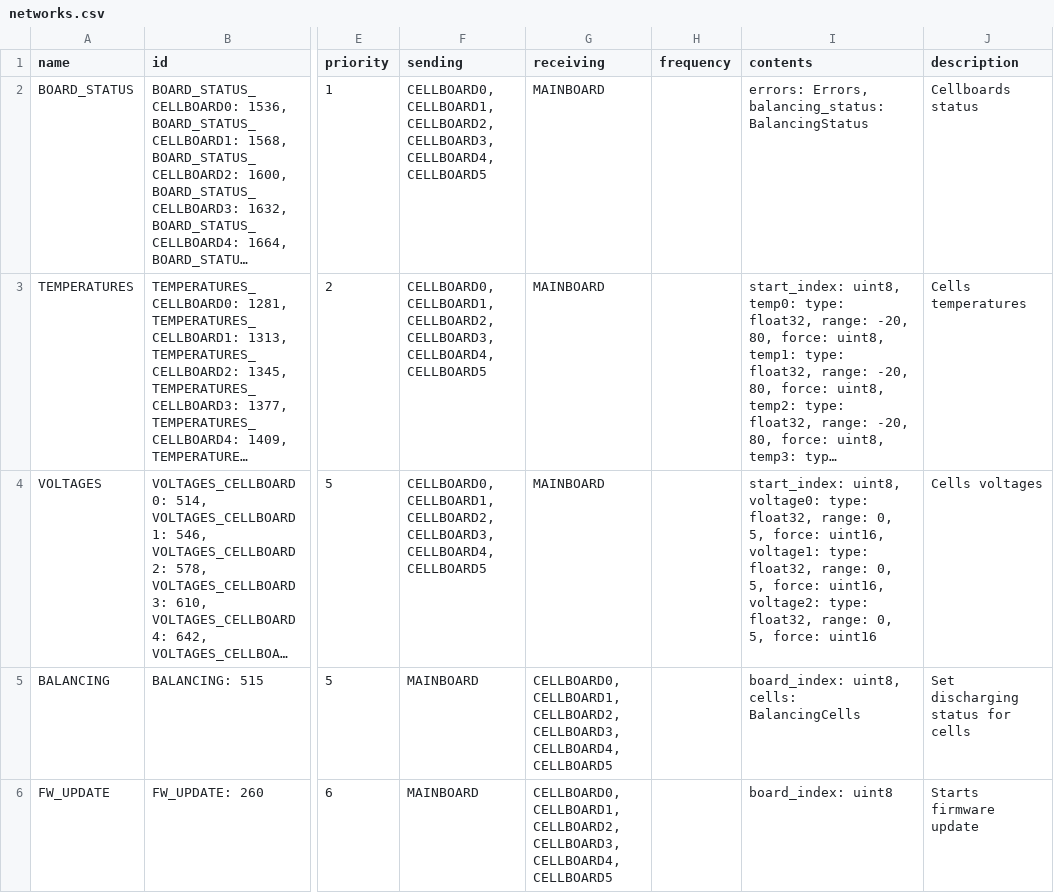
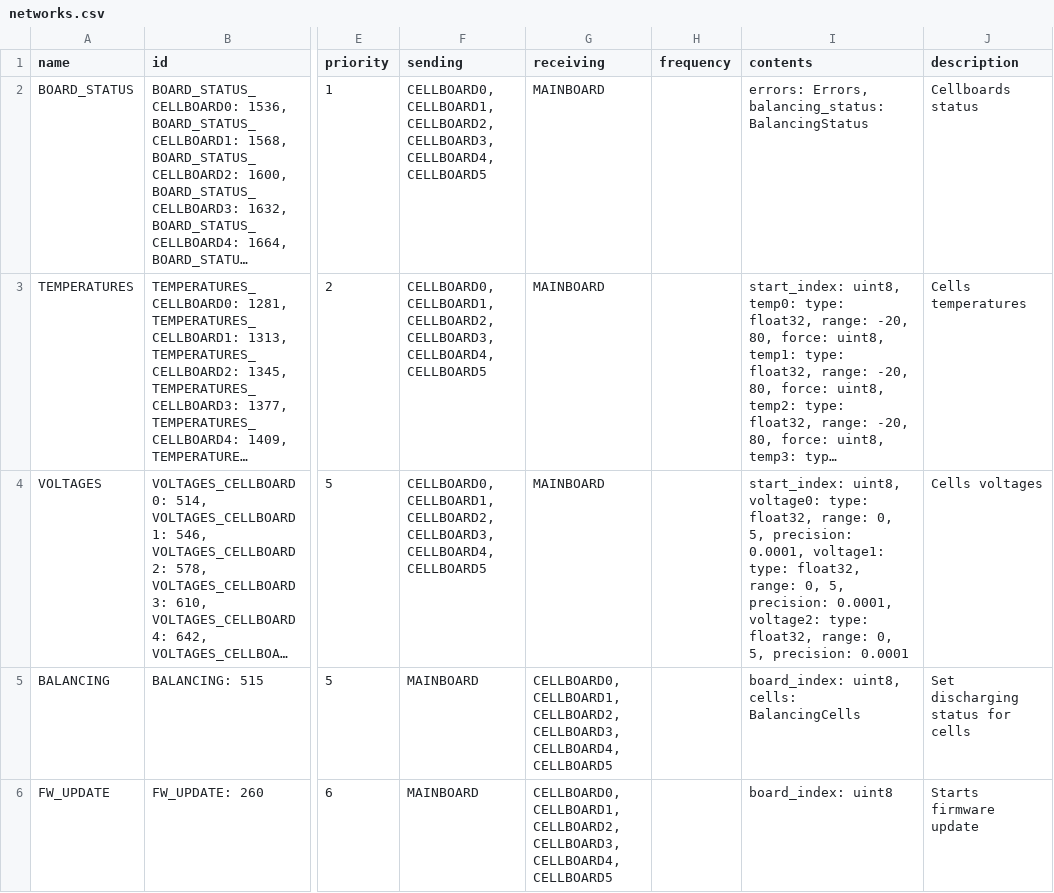
Before and after one commit to eagletrt/can, a CSV file: csv/networks.csv, drawn as a sheet; only a part is shown, gaps mark what is left out; long unchanged cells end in …; the diff covers the shown part only; the diff names each change by its address in the sheet, - before the commit and + after, or states it on an @@ line.

```diff
--- a/csv/networks.csv
+++ b/csv/networks.csv
-I4 (contents): …0, 5, force: uint16, voltage1: type: float32, range: 0, 5, force: uint16, voltage2: type: float32, range: 0, 5, force: uint16
+I4 (contents): …0, 5, precision: 0.0001, voltage1: type: float32, range: 0, 5, precision: 0.0001, voltage2: type: float32, range: 0, 5, precision: 0.0001
```
Also changed, not shown: 1 edited cell elsewhere in this file, 6 other files.
